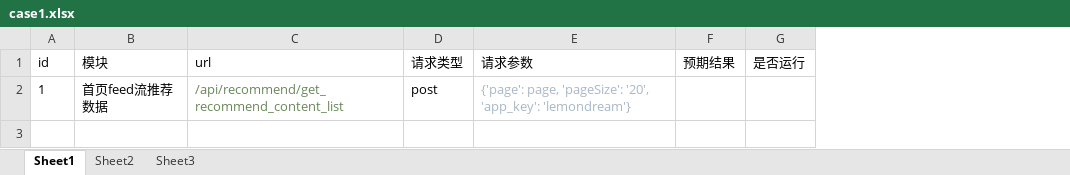
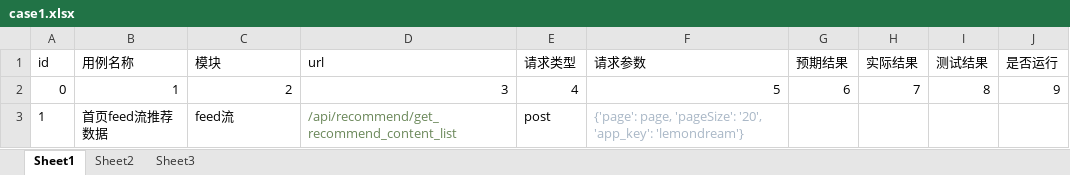
Before and after one commit to sumeilan/testcase, an Excel workbook: data/case1.xlsx, sheet Sheet1, drawn as a sheet; values as stored, in another font and other column widths than the file's, no borders; addresses are those after the commit; the diff names each change by its address in the sheet, - before the commit and + after, or states it on an @@ line.

```diff
--- a/data/case1.xlsx (sheet Sheet1)
+++ b/data/case1.xlsx (sheet Sheet1)
+column B (用例名称), row 3: 首页feed流推荐数据
+column H (实际结果), empty
+column I (测试结果), empty
+row 2: 0 | 1 | 2 | 3 | 4 | 5 | 6 | 7 | 8 | 9
-C3 (模块): 首页feed流推荐数据
+C3 (模块): feed流
```
Also changed, not shown: 5 other files.
